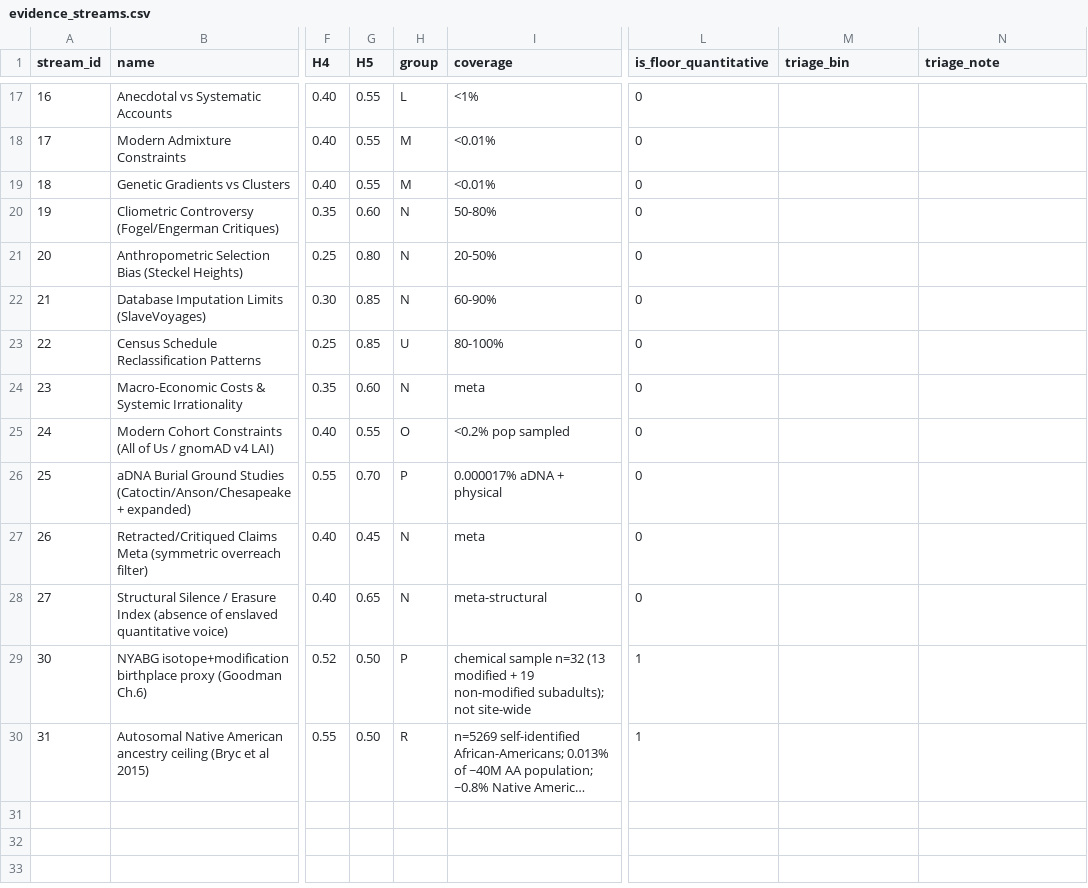
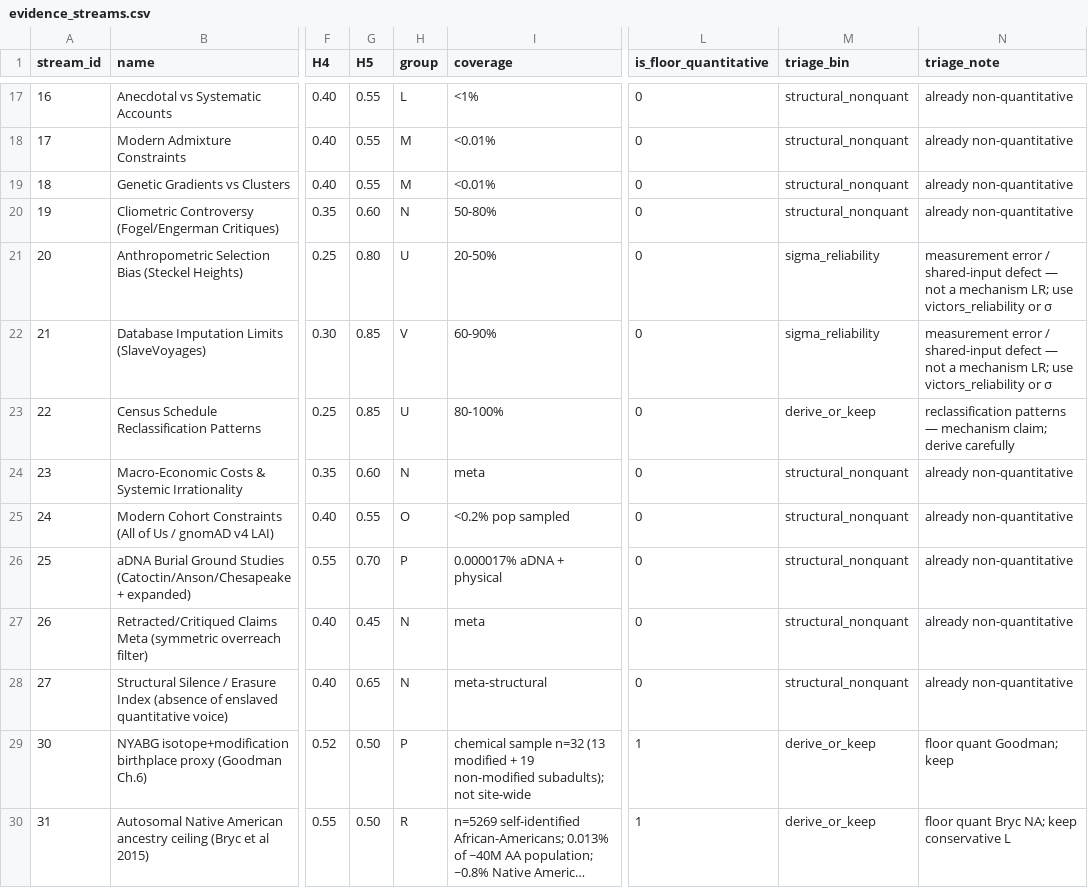
Before and after one commit to Anarcho-app/TAST, a CSV file: model/evidence_streams.csv, drawn as a sheet; only a part is shown, gaps mark what is left out; long unchanged cells end in …; the diff covers the shown part only; the diff names each change by its address in the sheet, - before the commit and + after, or states it on an @@ line.

```diff
--- a/model/evidence_streams.csv
+++ b/model/evidence_streams.csv
-M17:M20 (triage_bin): (empty)
+M17:M20 (triage_bin): structural_nonquant
-N17:N20 (triage_note): (empty)
+N17:N20 (triage_note): already non-quantitative
-H21 (group): N
+H21 (group): U
-M21:M22 (triage_bin): (empty)
+M21:M22 (triage_bin): sigma_reliability
-N21:N22 (triage_note): (empty)
+N21:N22 (triage_note): measurement error / shared-input defect — not a mechanism LR; use victors_reliability or σ
-H22 (group): N
+H22 (group): V
-M23 (triage_bin): (empty)
+M23 (triage_bin): derive_or_keep
-N23 (triage_note): (empty)
+N23 (triage_note): reclassification patterns — mechanism claim; derive carefully
-M24:M28 (triage_bin): (empty)
+M24:M28 (triage_bin): structural_nonquant
-N24:N28 (triage_note): (empty)
+N24:N28 (triage_note): already non-quantitative
-M29:M30 (triage_bin): (empty)
+M29:M30 (triage_bin): derive_or_keep
-N29 (triage_note): (empty)
+N29 (triage_note): floor quant Goodman; keep
-N30 (triage_note): (empty)
+N30 (triage_note): floor quant Bryc NA; keep conservative L
```
Also changed, not shown: 41 edited cells elsewhere in this file, 12 other files.
